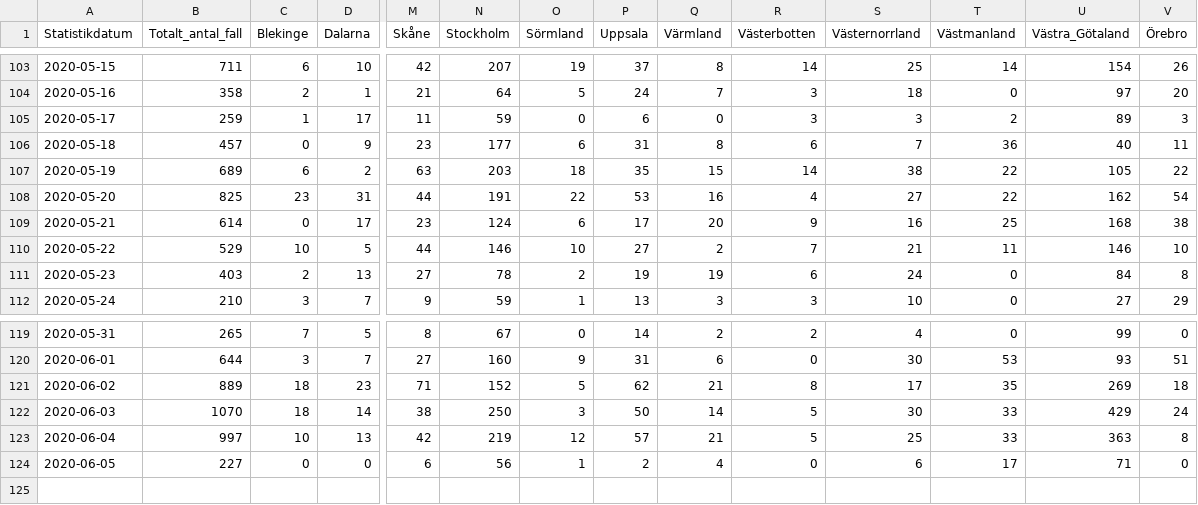
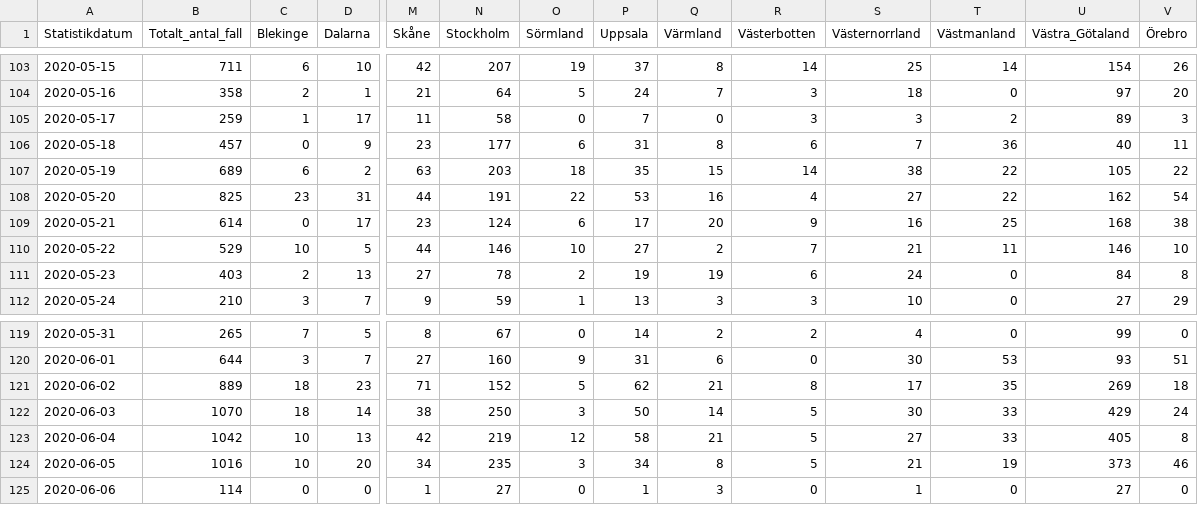
Before and after one commit to shortlisted/covid-19-sweden, a CSV file: cases_by_date_and_region.csv, drawn as a sheet; only a part is shown, gaps mark what is left out; removed rows and columns are numbered as before the commit, all else as after; rows hold the shown columns only; the diff names each change by its address in the sheet, - before the commit and + after, or states it on an @@ line.

Commit message:
June 6, Swedish covid-19 data

```diff
--- a/cases_by_date_and_region.csv
+++ b/cases_by_date_and_region.csv
-N105 (Stockholm): 59
+N105 (Stockholm): 58
-P105 (Uppsala): 6
+P105 (Uppsala): 7
-B123 (Totalt_antal_fall): 997
+B123 (Totalt_antal_fall): 1042
-P123 (Uppsala): 57
+P123 (Uppsala): 58
-S123 (Västernorrland): 25
+S123 (Västernorrland): 27
-U123 (Västra_Götaland): 363
+U123 (Västra_Götaland): 405
-row 124: 2020-06-05 | 227 | 0 | 0 | 6 | 56 | 1 | 2 | 4 | 0 | 6 | 17 | 71 | 0
+row 124: 2020-06-05 | 1016 | 10 | 20 | 34 | 235 | 3 | 34 | 8 | 5 | 21 | 19 | 373 | 46
+row 125: 2020-06-06 | 114 | 0 | 0 | 1 | 27 | 0 | 1 | 3 | 0 | 1 | 0 | 27 | 0
```
Also changed, not shown: ICU_by_date.csv, deaths_by_date.csv, 3 other files.
